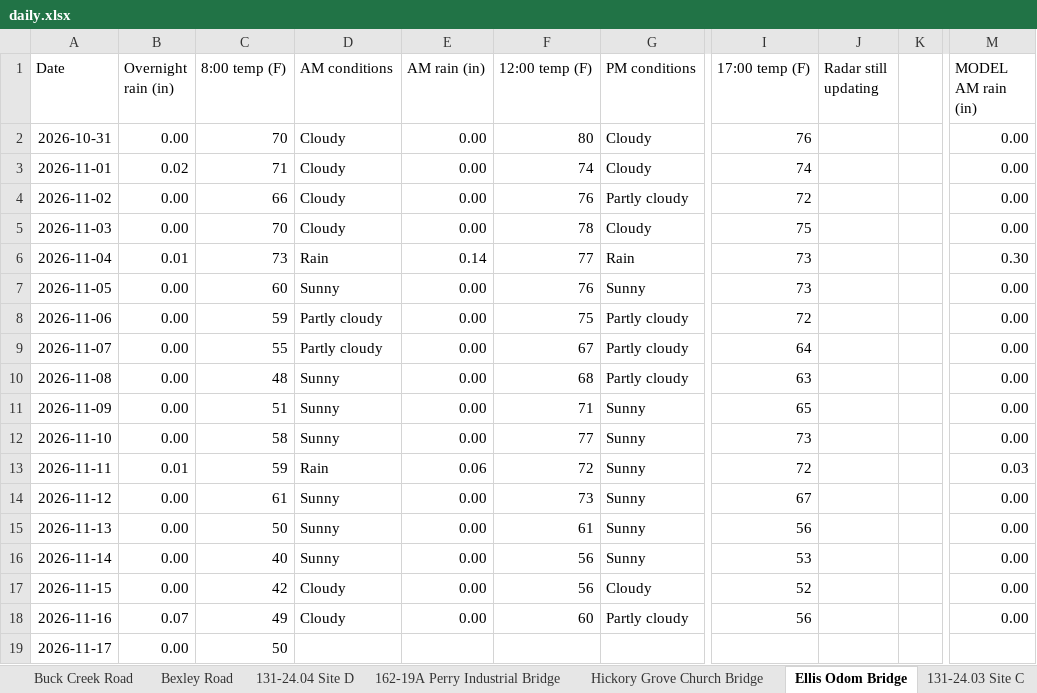
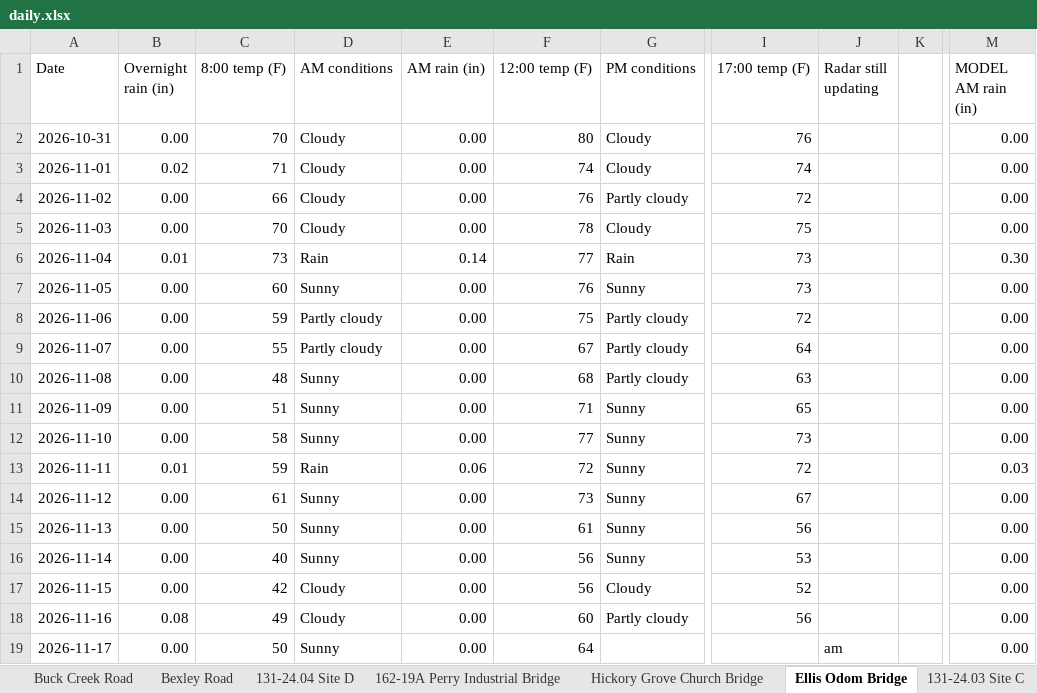
Before and after one commit to chazbreaux/twajobsiteweather, an Excel workbook: data/daily.xlsx, sheet Ellis Odom Bridge, drawn as a sheet; only a part is shown, gaps mark what is left out; values as stored, in another font and other column widths than the file's, no borders; the diff names each change by its address in the sheet, - before the commit and + after, or states it on an @@ line.

```diff
--- a/data/daily.xlsx (sheet Ellis Odom Bridge)
+++ b/data/daily.xlsx (sheet Ellis Odom Bridge)
-B18 (Overnight rain (in)): 0.07
+B18 (Overnight rain (in)): 0.08
-D19 (AM conditions): (empty)
+D19 (AM conditions): Sunny
-E19 (AM rain (in)): (empty)
+E19 (AM rain (in)): 0.00
-F19 (12:00 temp (F)): (empty)
+F19 (12:00 temp (F)): 64
-J19 (Radar still updating): (empty)
+J19 (Radar still updating): am
-M19 (MODEL AM rain (in)): (empty)
+M19 (MODEL AM rain (in)): 0.00
```
Also changed, not shown: sheet 131-24.07 St. Ellen, sheet 131-24.04 Site A, sheet Hickory Grove Church Bridge, sheet 131-24.03 Site B, sheet 131-24.03 Site A, sheet 131-24.04 Site C, 7 more sheets, 2 other files.
